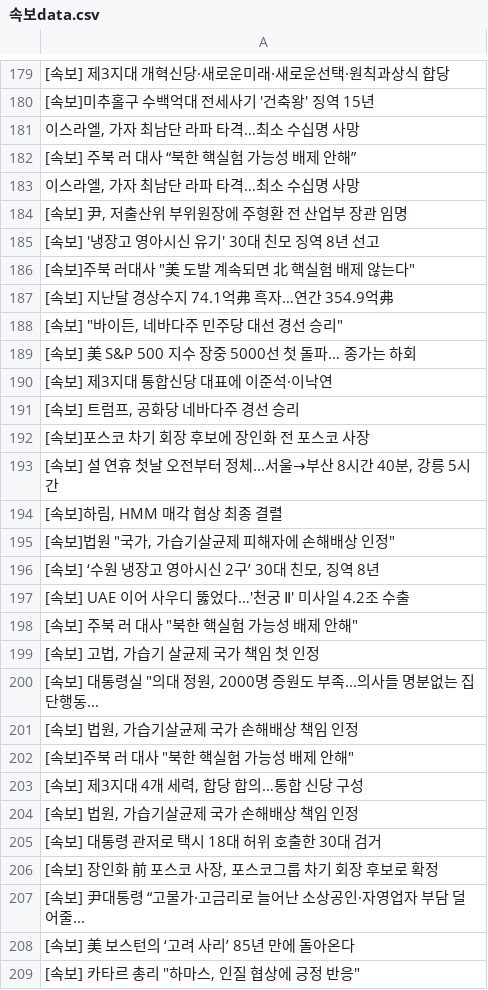
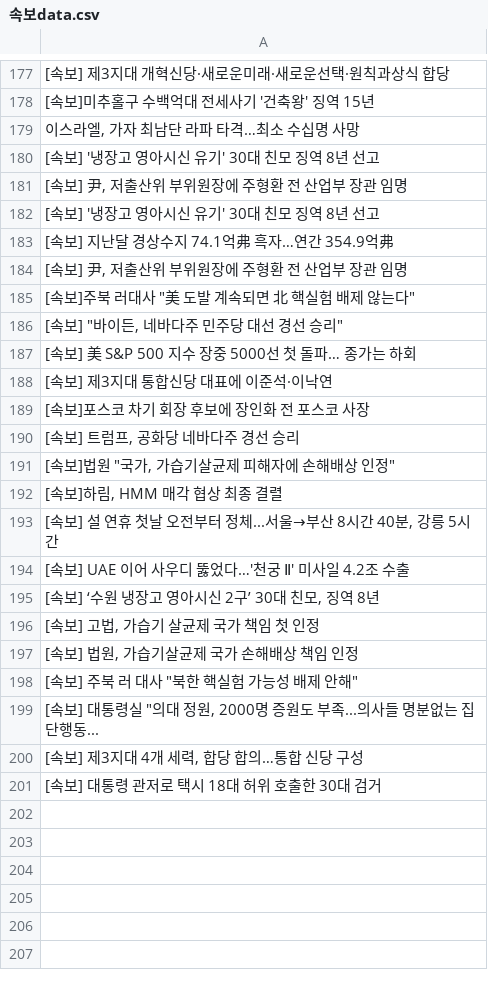
Before and after one commit to devopspark/GitNews, a CSV file: 속보data.csv, drawn as a sheet; only a part is shown, gaps mark what is left out; the diff covers the shown part only.

Commit message:
뉴스데이터 수집

```diff
--- a/속보data.csv
+++ b/속보data.csv
@@ -181,8 +179,8 @@
 "이스라엘, 가자 최남단 라파 타격…최소 수십명 사망"
-[속보] 주북 러 대사 “북한 핵실험 가능성 배제 안해”
-"이스라엘, 가자 최남단 라파 타격…최소 수십명 사망"
+[속보] '냉장고 영아시신 유기' 30대 친모 징역 8년 선고
 "[속보] 尹, 저출산위 부위원장에 주형환 전 산업부 장관 임명"
 [속보] '냉장고 영아시신 유기' 30대 친모 징역 8년 선고
+[속보] 지난달 경상수지 74.1억弗 흑자…연간 354.9억弗
+"[속보] 尹, 저출산위 부위원장에 주형환 전 산업부 장관 임명"
 "[속보]주북 러대사 ""美 도발 계속되면 北 핵실험 배제 않는다"""
-[속보] 지난달 경상수지 74.1억弗 흑자…연간 354.9억弗
 "[속보] ""바이든, 네바다주 민주당 대선 경선 승리"""
@@ -190,20 +188,14 @@
 [속보] 제3지대 통합신당 대표에 이준석·이낙연
+[속보]포스코 차기 회장 후보에 장인화 전 포스코 사장
 "[속보] 트럼프, 공화당 네바다주 경선 승리"
-[속보]포스코 차기 회장 후보에 장인화 전 포스코 사장
+"[속보]법원 ""국가, 가습기살균제 피해자에 손해배상 인정"""
+"[속보]하림, HMM 매각 협상 최종 결렬"
 "[속보] 설 연휴 첫날 오전부터 정체...서울→부산 8시간 40분, 강릉 5시간"
-"[속보]하림, HMM 매각 협상 최종 결렬"
-"[속보]법원 ""국가, 가습기살균제 피해자에 손해배상 인정"""
+[속보] UAE 이어 사우디 뚫었다…'천궁 Ⅱ' 미사일 4.2조 수출
 "[속보] ‘수원 냉장고 영아시신 2구’ 30대 친모, 징역 8년"
-[속보] UAE 이어 사우디 뚫었다…'천궁 Ⅱ' 미사일 4.2조 수출
+"[속보] 고법, 가습기 살균제 국가 책임 첫 인정"
+"[속보] 법원, 가습기살균제 국가 손해배상 책임 인정"
 "[속보] 주북 러 대사 ""북한 핵실험 가능성 배제 안해"""
-"[속보] 고법, 가습기 살균제 국가 책임 첫 인정"
 "[속보] 대통령실 ""의대 정원, 2000명 증원도 부족...의사들 명분없는 집단행동..."
-"[속보] 법원, 가습기살균제 국가 손해배상 책임 인정"
-"[속보]주북 러 대사 ""북한 핵실험 가능성 배제 안해"""
 "[속보] 제3지대 4개 세력, 합당 합의…통합 신당 구성"
-"[속보] 법원, 가습기살균제 국가 손해배상 책임 인정"
 [속보] 대통령 관저로 택시 18대 허위 호출한 30대 검거
-"[속보] 장인화 前 포스코 사장, 포스코그룹 차기 회장 후보로 확정"
-[속보] 尹대통령 “고물가·고금리로 늘어난 소상공인·자영업자 부담 덜어줄...
-[속보] 美 보스턴의 ‘고려 사리’ 85년 만에 돌아온다
-"[속보] 카타르 총리 ""하마스, 인질 협상에 긍정 반응"""
```
Also changed, not shown: 16 added rows, 20 removed rows, 21 moved rows and 6 edited cells elsewhere in this file.
